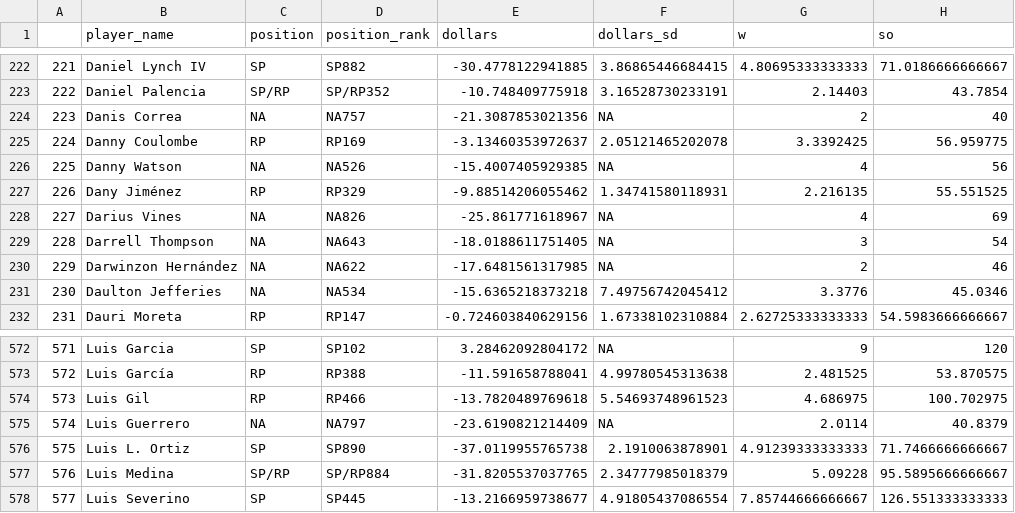
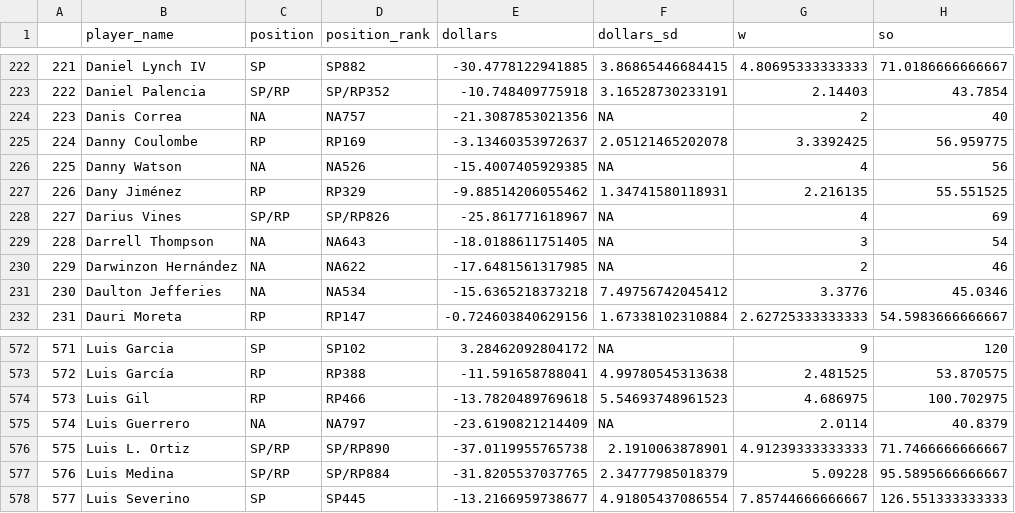
Before and after one commit to SamuelLachance/Betting, a CSV file: ottoneu/all_pitchers.csv, drawn as a sheet; only a part is shown, gaps mark what is left out; the diff names each change by its address in the sheet, - before the commit and + after, or states it on an @@ line.

```diff
--- a/ottoneu/all_pitchers.csv
+++ b/ottoneu/all_pitchers.csv
-C228 (position): NA
+C228 (position): SP/RP
-D228 (position_rank): NA826
+D228 (position_rank): SP/RP826
-C576 (position): SP
+C576 (position): SP/RP
-D576 (position_rank): SP890
+D576 (position_rank): SP/RP890
```
Also changed, not shown: ottoneu/bum_bum_pitchers.csv, ottoneu/dani_rojas_hitters.csv, 4 other files.
